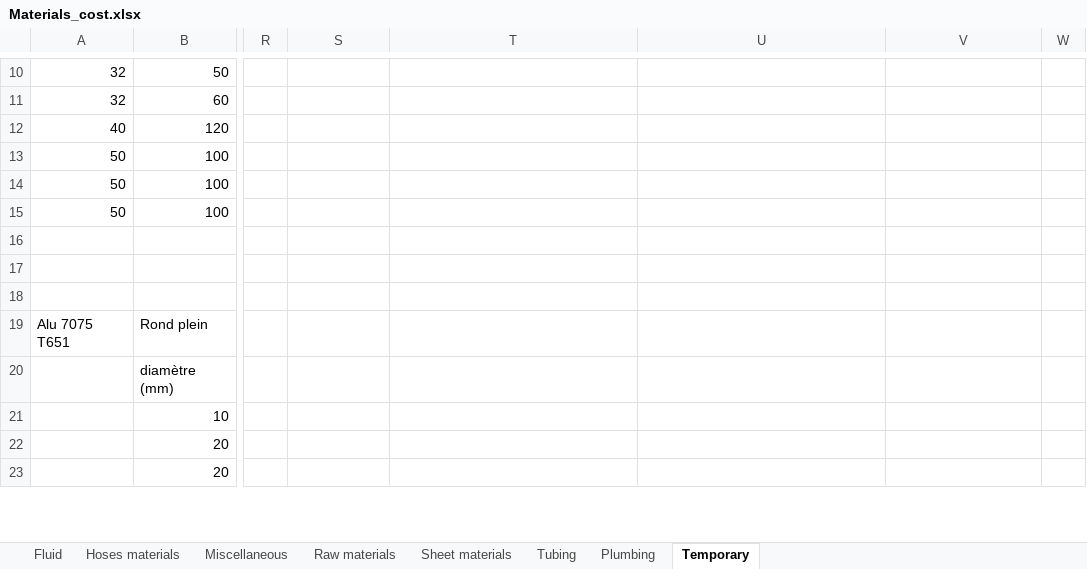
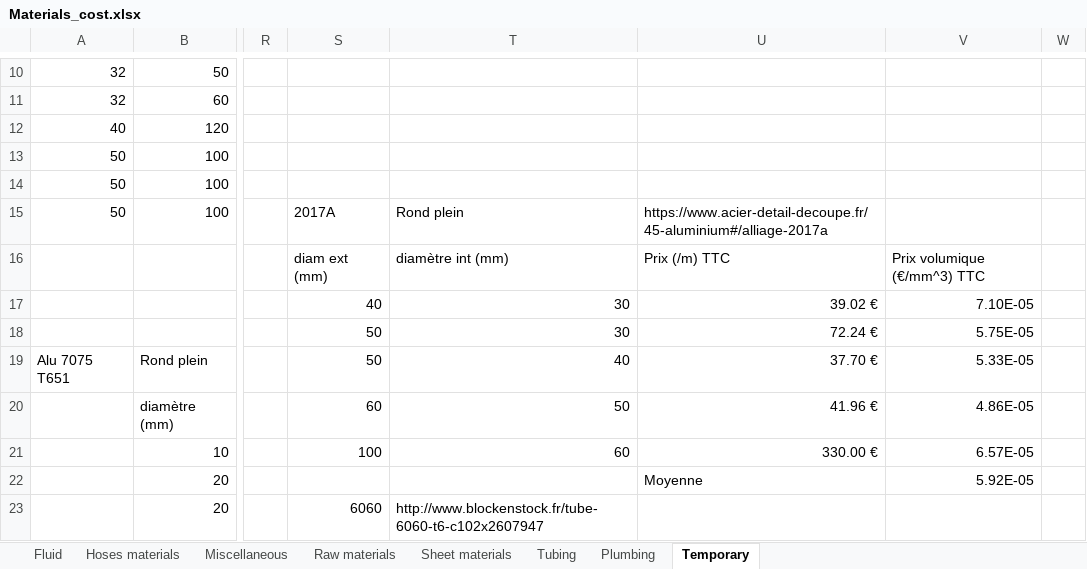
Before and after one commit to EOSCogniton/STUF2019, an Excel workbook: CR - Cost Report/CBOM/Materials_cost.xlsx, sheet Temporary, drawn as a sheet; only a part is shown, gaps mark what is left out; values as stored, in another font and other column widths than the file's, no borders; the diff covers the shown part only; the diff names each change by its address in the sheet, - before the commit and + after, or states it on an @@ line.

Commit message:
Update cost

```diff
--- a/CR - Cost Report/CBOM/Materials_cost.xlsx (sheet Temporary)
+++ b/CR - Cost Report/CBOM/Materials_cost.xlsx (sheet Temporary)
-S15: (empty)
+S15: 2017A
-T15: (empty)
+T15: Rond plein
-U15: (empty)
+U15: https://www.acier-detail-decoupe.fr/45-aluminium#/alliage-2017a
-S16: (empty)
+S16: diam ext (mm)
-T16: (empty)
+T16: diamètre int (mm)
-U16: (empty)
+U16: Prix (/m) TTC
-V16: (empty)
+V16: Prix volumique (€/mm^3) TTC
-S17: (empty)
+S17: 40
-T17:T18: (empty)
+T17:T18: 30
-U17: (empty)
+U17: 39.02 €
-V17: (empty)
+V17: 7.10E-05
-S18:S19: (empty)
+S18:S19: 50
-U18: (empty)
+U18: 72.24 €
-V18: (empty)
+V18: 5.75E-05
-T19: (empty)
+T19: 40
-U19: (empty)
+U19: 37.70 €
-V19: (empty)
+V19: 5.33E-05
-S20: (empty)
+S20: 60
-T20: (empty)
+T20: 50
-U20: (empty)
+U20: 41.96 €
-V20: (empty)
+V20: 4.86E-05
-S21: (empty)
+S21: 100
-T21: (empty)
+T21: 60
-U21: (empty)
+U21: 330.00 €
-V21: (empty)
+V21: 6.57E-05
-U22: (empty)
+U22: Moyenne
-V22: (empty)
+V22: 5.92E-05
-S23: (empty)
+S23: 6060
-T23: (empty)
+T23: http://www.blockenstock.fr/tube-6060-t6-c102x2607947
```
Also changed, not shown: 8 edited cells elsewhere in this sheet, sheet Tubing, CR - Cost Report/CBOM/Fastener_cost.xlsx, CR - Cost Report/CBOM/fasteners_processes_materials.xlsx, 2 other files.
